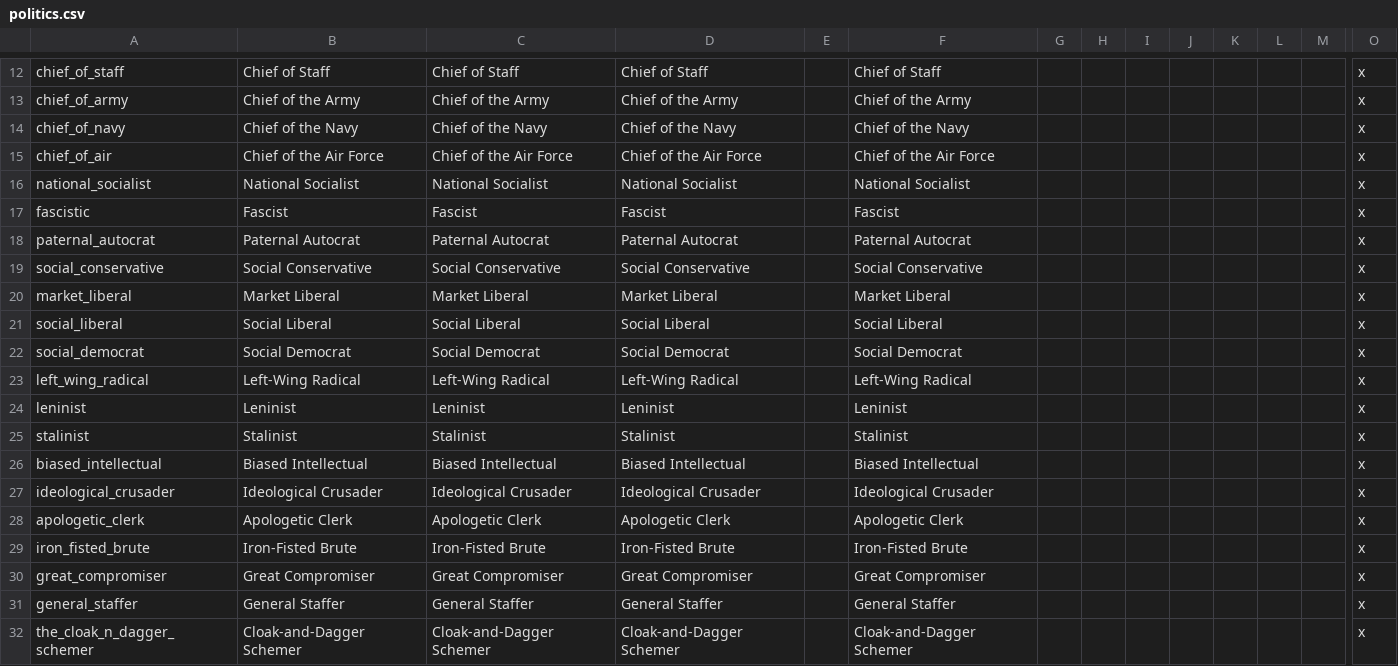
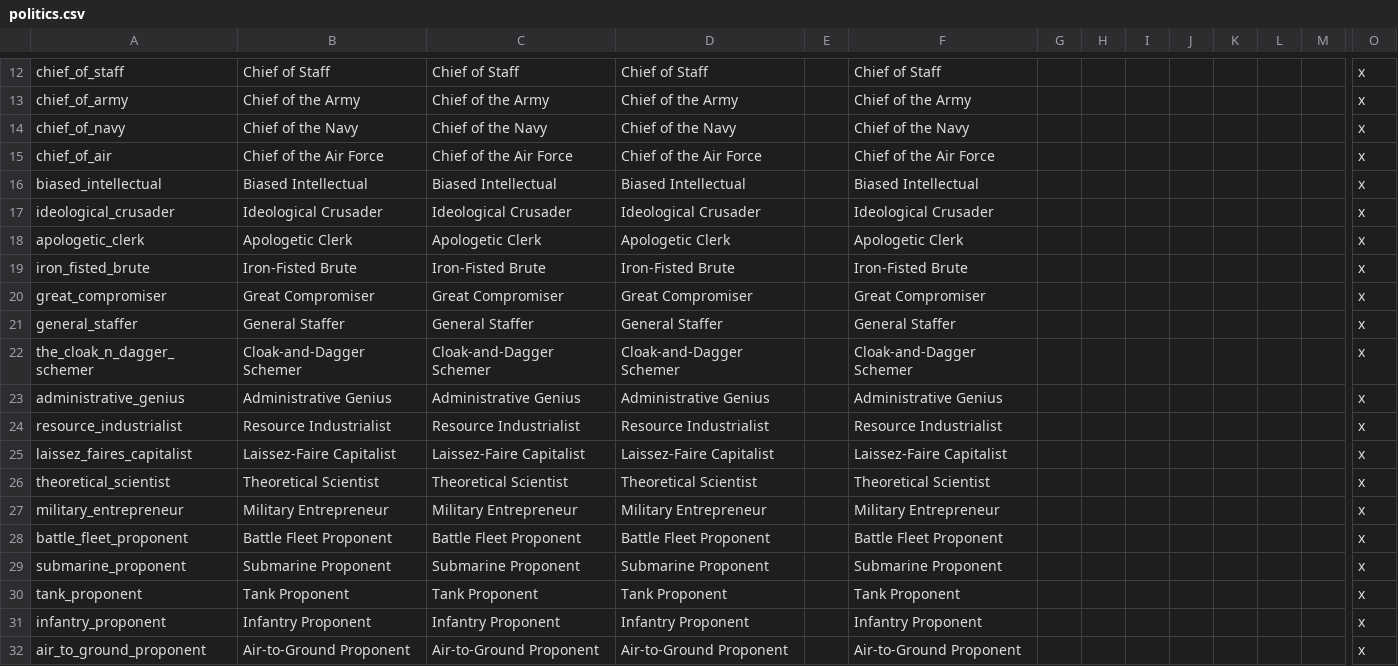
Before and after one commit to dthird3/ww1tfh, a CSV file: localisation/politics.csv, drawn as a sheet; only a part is shown, gaps mark what is left out; the shorter side is filled out with more unchanged rows; rows hold the shown columns only; the diff names each change by its address in the sheet, - before the commit and + after, or states it on an @@ line.

```diff
--- a/localisation/politics.csv
+++ b/localisation/politics.csv
-row 16: national_socialist | National Socialist | National Socialist | National Socialist |  | National Socialist |  |  |  |  |  |  |  | x
-row 17: fascistic | Fascist | Fascist | Fascist |  | Fascist |  |  |  |  |  |  |  | x
-row 18: paternal_autocrat | Paternal Autocrat | Paternal Autocrat | Paternal Autocrat |  | Paternal Autocrat |  |  |  |  |  |  |  | x
-row 19: social_conservative | Social Conservative | Social Conservative | Social Conservative |  | Social Conservative |  |  |  |  |  |  |  | x
-row 20: market_liberal | Market Liberal | Market Liberal | Market Liberal |  | Market Liberal |  |  |  |  |  |  |  | x
-row 21: social_liberal | Social Liberal | Social Liberal | Social Liberal |  | Social Liberal |  |  |  |  |  |  |  | x
-row 22: social_democrat | Social Democrat | Social Democrat | Social Democrat |  | Social Democrat |  |  |  |  |  |  |  | x
-row 23: left_wing_radical | Left-Wing Radical | Left-Wing Radical | Left-Wing Radical |  | Left-Wing Radical |  |  |  |  |  |  |  | x
-row 24: leninist | Leninist | Leninist | Leninist |  | Leninist |  |  |  |  |  |  |  | x
-row 25: stalinist | Stalinist | Stalinist | Stalinist |  | Stalinist |  |  |  |  |  |  |  | x
```
Also changed, not shown: localisation/Parties.csv, localisation/WW1Overrides.csv, 5 other files.
